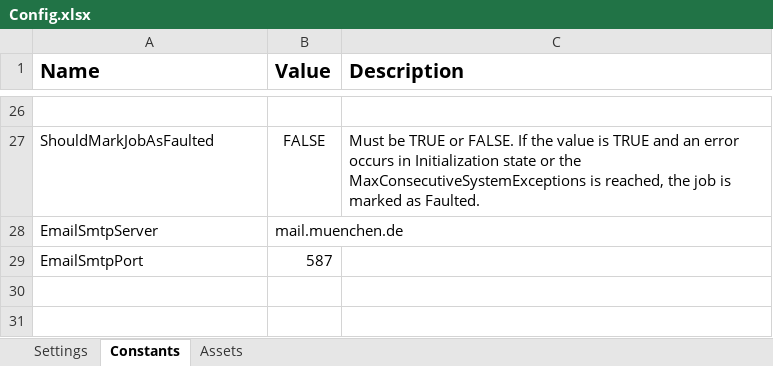
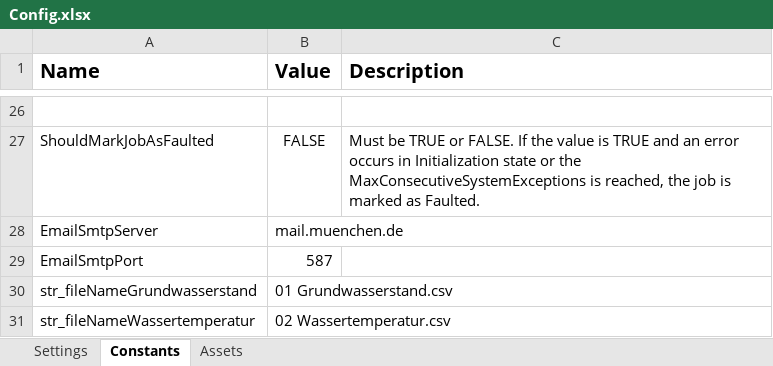
Before and after one commit to it-at-m/uipath-rpa_upl, an Excel workbook: UPL_Performer/Data/Config.xlsx, sheet Constants, drawn as a sheet; only a part is shown, gaps mark what is left out; values as stored, in another font and other column widths than the file's, no borders; the diff names each change by its address in the sheet, - before the commit and + after, or states it on an @@ line.

Commit message:
Performer aktualisiert

```diff
--- a/UPL_Performer/Data/Config.xlsx (sheet Constants)
+++ b/UPL_Performer/Data/Config.xlsx (sheet Constants)
+row 30: str_fileNameGrundwasserstand | 01 Grundwasserstand.csv
+row 31: str_fileNameWassertemperatur | 02 Wassertemperatur.csv
```
Also changed, not shown: 8 other files.
